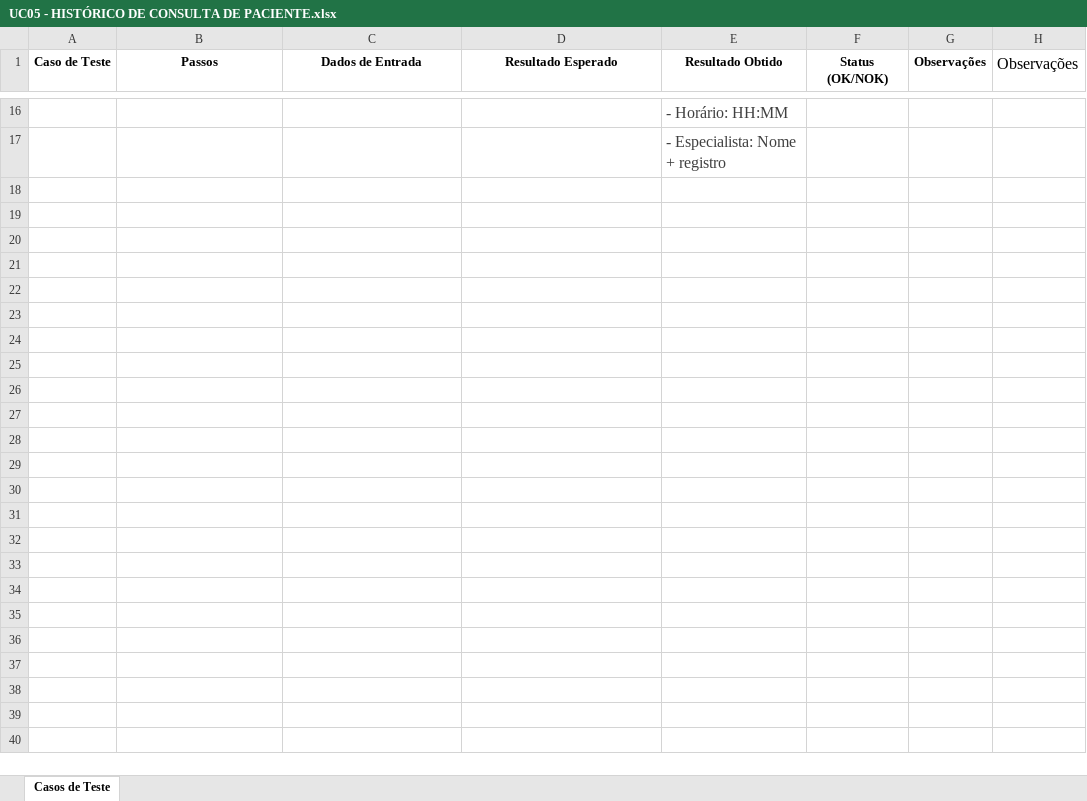
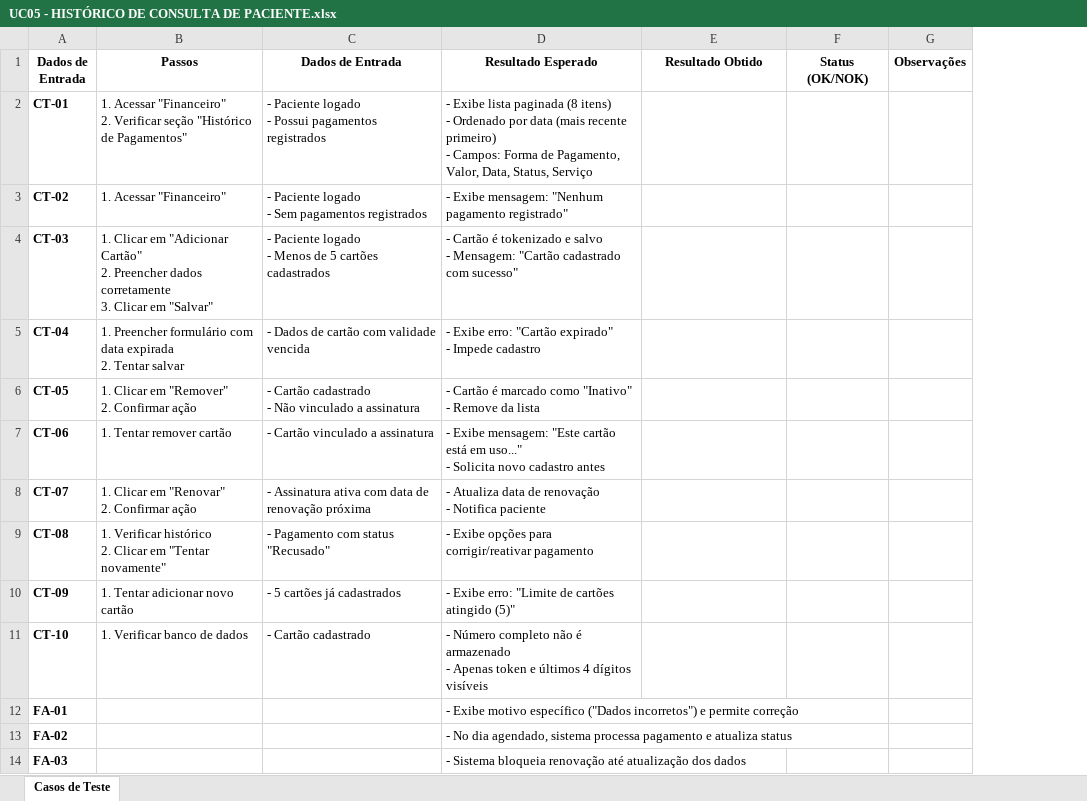
Before and after one commit to mateusvieiraifce/plataformainclua, an Excel workbook: documentação/Testes/Caso de Teste/UC05 - HISTÓRICO DE CONSULTA DE PACIENTE.xlsx, sheet Casos de Teste, drawn as a sheet; only a part is shown, gaps mark what is left out; values as stored, in another font and other column widths than the file's, no borders; removed rows and columns are numbered as before the commit, all else as after; ↵ is a line break in a cell; the diff covers the shown part only; the diff names each change by its address in the sheet, - before the commit and + after, or states it on an @@ line.

Commit message:
teste de caso UC09

```diff
--- a/documentação/Testes/Caso de Teste/UC05 - HISTÓRICO DE CONSULTA DE PACIENTE.xlsx (sheet Casos de Teste)
+++ b/documentação/Testes/Caso de Teste/UC05 - HISTÓRICO DE CONSULTA DE PACIENTE.xlsx (sheet Casos de Teste)
-column A (Caso de Teste), empty
+column A (Dados de Entrada), empty
-column H (Observações), empty
-row 16:  |  |  |  | - Horário: HH:MM
-row 17:  |  |  |  | - Especialista: Nome + registro
+row 2: CT-01 | 1. Acessar "Financeiro" ↵ 2. Verificar seção "Histórico de Pagamentos" | - Paciente logado ↵ - Possui pagamentos registrados | - Exibe lista paginada (8 itens) ↵ - Ordenado por data (mais recente primeiro) ↵ - Campos: Forma de Pagamento, Valor, Data, Status, Serviço
+row 3: CT-02 | 1. Acessar "Financeiro" | - Paciente logado ↵ - Sem pagamentos registrados | - Exibe mensagem: "Nenhum pagamento registrado"
+row 4: CT-03 | 1. Clicar em "Adicionar Cartão" ↵ 2. Preencher dados corretamente ↵ 3. Clicar em "Salvar" | - Paciente logado ↵ - Menos de 5 cartões cadastrados | - Cartão é tokenizado e salvo ↵ - Mensagem: "Cartão cadastrado com sucesso"
+row 5: CT-04 | 1. Preencher formulário com data expirada ↵ 2. Tentar salvar | - Dados de cartão com validade vencida | - Exibe erro: "Cartão expirado" ↵ - Impede cadastro
+row 6: CT-05 | 1. Clicar em "Remover" ↵ 2. Confirmar ação | - Cartão cadastrado ↵ - Não vinculado a assinatura | - Cartão é marcado como "Inativo" ↵ - Remove da lista
+row 7: CT-06 | 1. Tentar remover cartão | - Cartão vinculado a assinatura | - Exibe mensagem: "Este cartão está em uso..." ↵ - Solicita novo cadastro antes
+row 8: CT-07 | 1. Clicar em "Renovar" ↵ 2. Confirmar ação | - Assinatura ativa com data de renovação próxima | - Atualiza data de renovação ↵ - Notifica paciente
+row 9: CT-08 | 1. Verificar histórico ↵ 2. Clicar em "Tentar novamente" | - Pagamento com status "Recusado" | - Exibe opções para corrigir/reativar pagamento
+row 10: CT-09 | 1. Tentar adicionar novo cartão | - 5 cartões já cadastrados | - Exibe erro: "Limite de cartões atingido (5)"
+row 11: CT-10 | 1. Verificar banco de dados | - Cartão cadastrado | - Número completo não é armazenado ↵ - Apenas token e últimos 4 dígitos visíveis
+row 12: FA-01 |  |  | - Exibe motivo específico ("Dados incorretos") e permite correção
+row 13: FA-02 |  |  | - No dia agendado, sistema processa pagamento e atualiza status
+row 14: FA-03 |  |  | - Sistema bloqueia renovação até atualização dos dados
```
Also changed, not shown: 14 removed rows elsewhere in this sheet, 1 other file.
